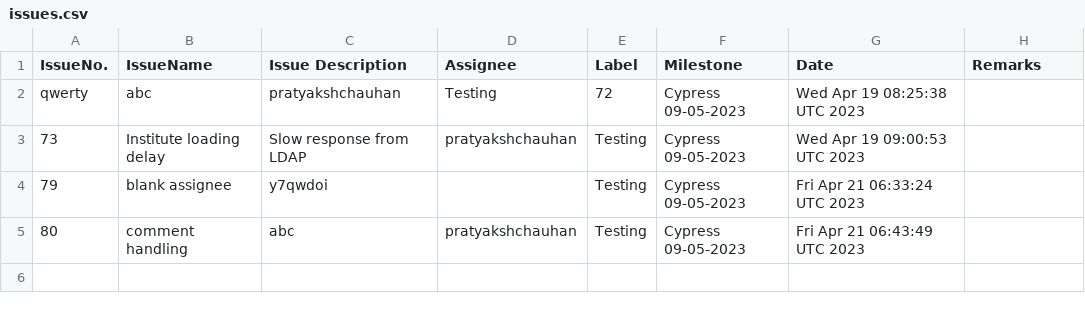
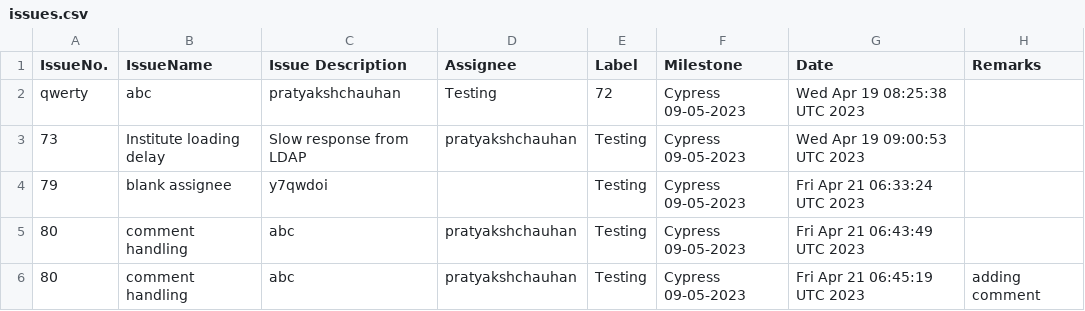
Before and after one commit to GithubLearningrepository/jenkins-test, a CSV file: issues.csv, drawn as a sheet; the diff names each change by its address in the sheet, - before the commit and + after, or states it on an @@ line.

Commit message:
Add file.csv

```diff
--- a/issues.csv
+++ b/issues.csv
+row 6: 80 | comment handling | abc | pratyakshchauhan | Testing | Cypress 09-05-2023 | Fri Apr 21 06:45:19 UTC 2023 | adding comment
```
